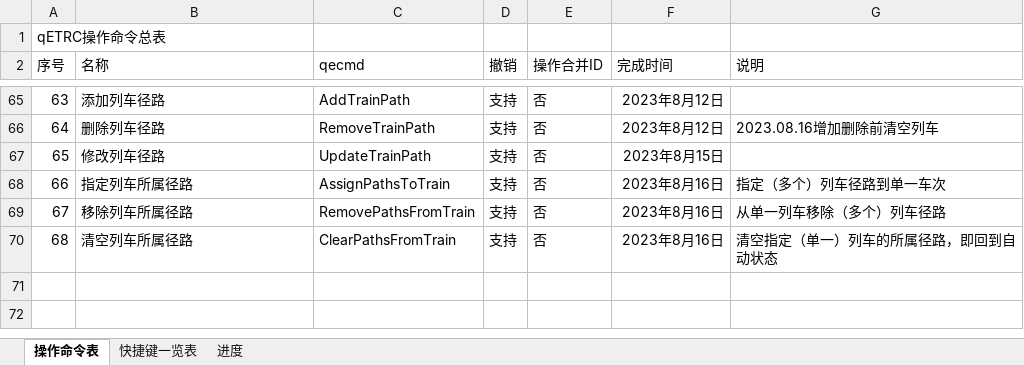
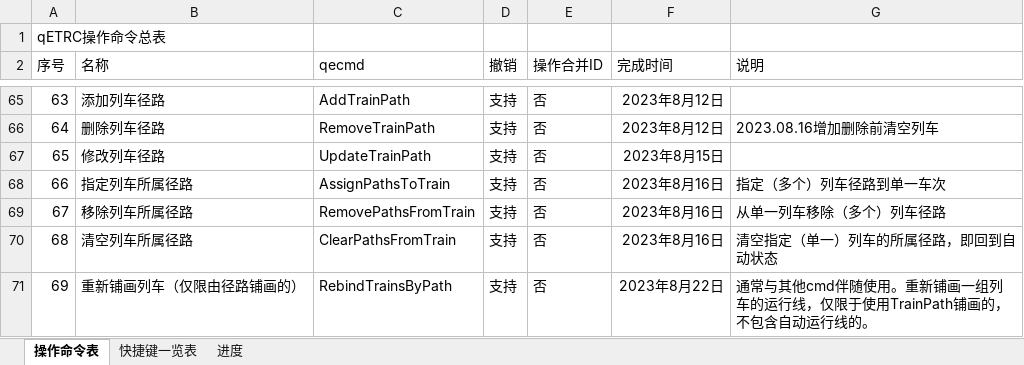
Before and after one commit to CDK6182CHR/qETRC, an Excel workbook: 概要.xlsx, sheet 操作命令表, drawn as a sheet; only a part is shown, gaps mark what is left out; values as stored, in another font and other column widths than the file's, no borders; the diff names each change by its address in the sheet, - before the commit and + after, or states it on an @@ line.

Commit message:
2023.08.22  update: re-bind upon change of path

```diff
--- a/概要.xlsx (sheet 操作命令表)
+++ b/概要.xlsx (sheet 操作命令表)
+row 71: 69 | 重新铺画列车（仅限由径路铺画的） | RebindTrainsByPath | 支持 | 否 | 2023年8月22日 | 通常与其他cmd伴随使用。重新铺画一组列车的运行线，仅限于使用TrainPath铺画的，不包含自动运行线的。
```
Also changed, not shown: 9 other files.
